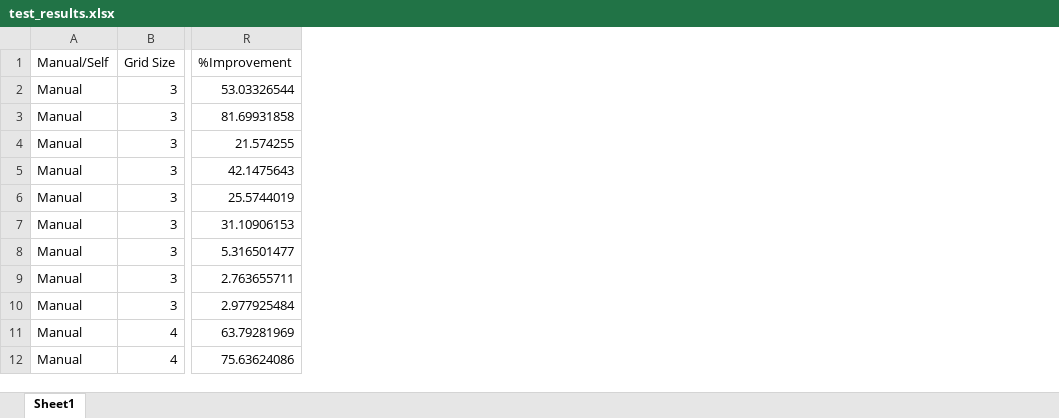
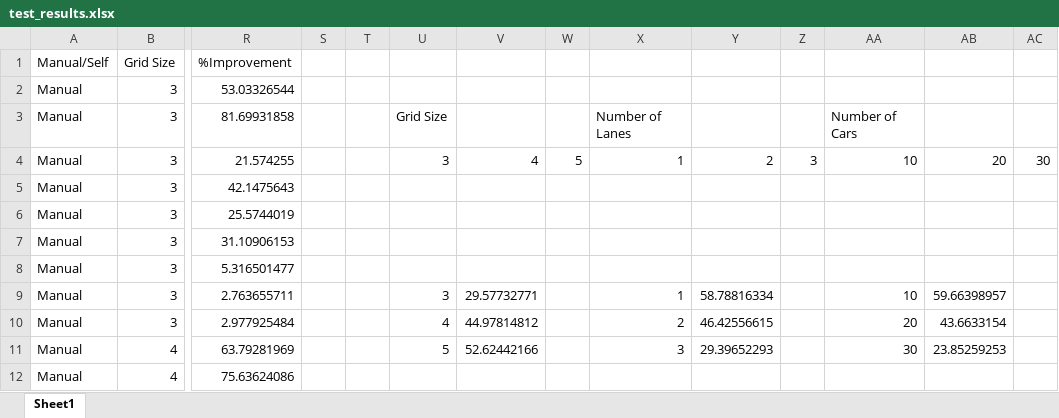
Before and after one commit to goldjacobe/Traffic, an Excel workbook: test_results.xlsx, sheet Sheet1, drawn as a sheet; only a part is shown, gaps mark what is left out; values as stored, in another font and other column widths than the file's, no borders; charts and pictures not drawn; the diff names each change by its address in the sheet, - before the commit and + after, or states it on an @@ line.

Commit message:
Updated .xslx with charts

```diff
--- a/test_results.xlsx (sheet Sheet1)
+++ b/test_results.xlsx (sheet Sheet1)
+column S, empty
+column T, empty
+column U, rows 3-11: Grid Size | 3 |  |  |  |  | 3 | 4 | 5
+column V, rows 4-11: 4 |  |  |  |  | 29.57732771 | 44.97814812 | 52.62442166
+column W, row 4: 5
+column X, rows 3-11: Number of Lanes | 1 |  |  |  |  | 1 | 2 | 3
+column Y, rows 4-11: 2 |  |  |  |  | 58.78816334 | 46.42556615 | 29.39652293
+column Z, row 4: 3
+column AA, rows 3-11: Number of Cars | 10 |  |  |  |  | 10 | 20 | 30
+column AB, rows 4-11: 20 |  |  |  |  | 59.66398957 | 43.6633154 | 23.85259253
+column AC, row 4: 30
```
Also changed, not shown: charts or pictures.
